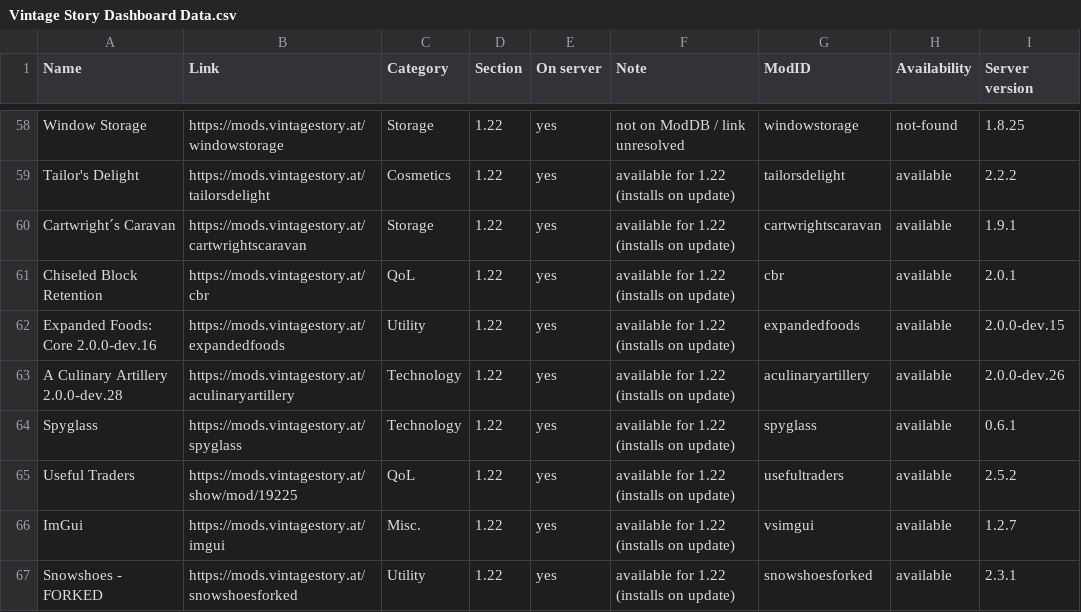
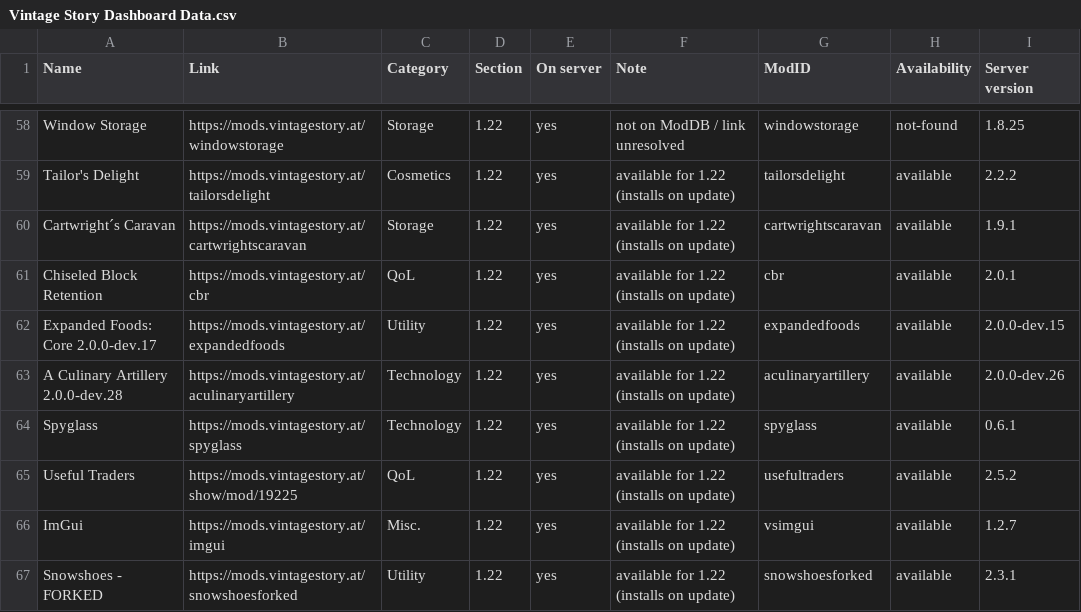
Before and after one commit to ConnyZs/VintageStory, a CSV file: Vintage Story Dashboard Data.csv, drawn as a sheet; only a part is shown, gaps mark what is left out.

```diff
--- a/Vintage Story Dashboard Data.csv
+++ b/Vintage Story Dashboard Data.csv
@@ -61,3 +61,3 @@ Cartwright´s Caravan,https://mods.vintagestory.at/cartwrightscaravan,Storage,1.
 Chiseled Block Retention,https://mods.vintagestory.at/cbr,QoL,1.22,yes,available for 1.22 (installs on update),cbr,available,2.0.1
-Expanded Foods: Core 2.0.0-dev.16,https://mods.vintagestory.at/expandedfoods,Utility,1.22,yes,available for 1.22 (installs on update),expandedfoods,available,2.0.0-dev.15
+Expanded Foods: Core 2.0.0-dev.17,https://mods.vintagestory.at/expandedfoods,Utility,1.22,yes,available for 1.22 (installs on update),expandedfoods,available,2.0.0-dev.15
 A Culinary Artillery 2.0.0-dev.28,https://mods.vintagestory.at/aculinaryartillery,Technology,1.22,yes,available for 1.22 (installs on update),aculinaryartillery,available,2.0.0-dev.26
```
Also changed, not shown: 2 other files.
